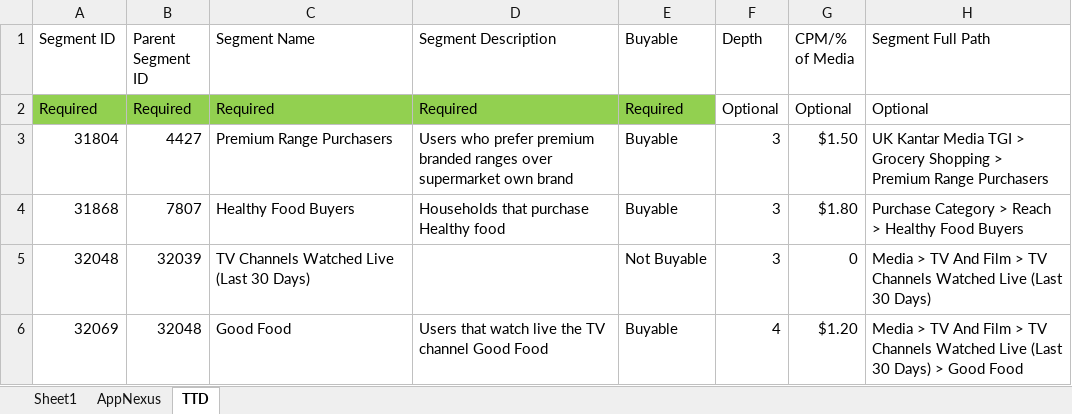
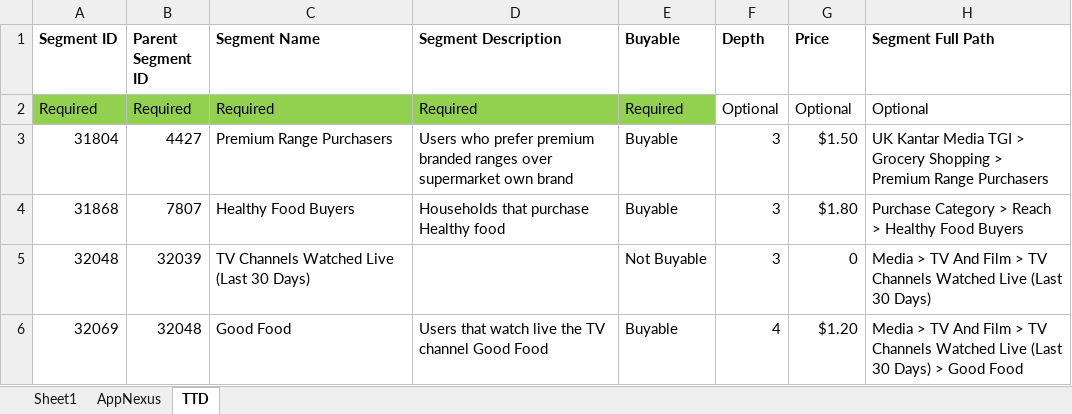
Before and after one commit to asoh90/localplatformsapp, an Excel workbook: upload/CreateTaxoList.xlsx, sheet TTD, drawn as a sheet; values as stored, in another font and other column widths than the file's, no borders; the diff names each change by its address in the sheet, - before the commit and + after, or states it on an @@ line.

```diff
--- a/upload/CreateTaxoList.xlsx (sheet TTD)
+++ b/upload/CreateTaxoList.xlsx (sheet TTD)
-A1:H1 bold: off
+A1:H1 bold: on
-G1: CPM/% of Media
+G1: Price
```
Also changed, not shown: sheet AppNexus, 4 other files.
